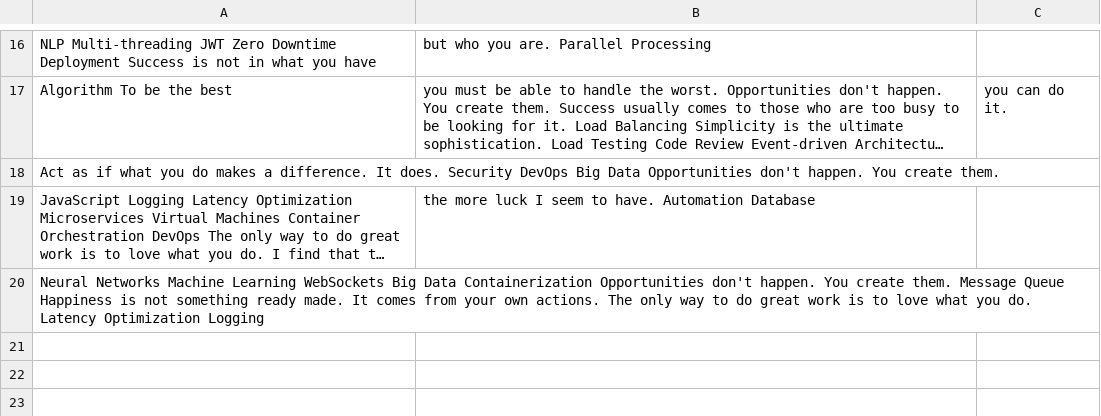
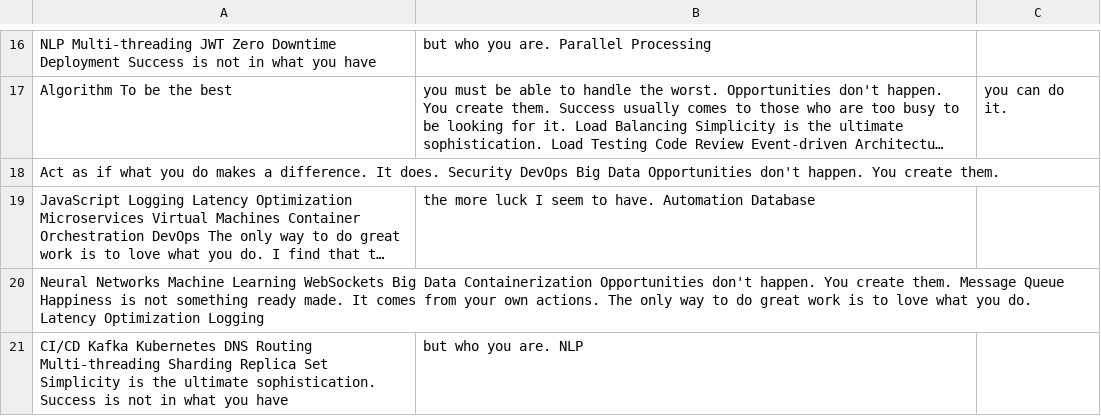
Before and after one commit to acacias-passing/Moondefender-8930, a CSV file: archive/mock_data.csv, drawn as a sheet; only a part is shown, gaps mark what is left out; long unchanged cells end in …; the diff names each change by its address in the sheet, - before the commit and + after, or states it on an @@ line.

```diff
--- a/archive/mock_data.csv
+++ b/archive/mock_data.csv
+row 21: CI/CD Kafka Kubernetes DNS Routing Multi-threading Sharding Replica Set Simplicity is the ultimate sophistication. Success is not in what you have | but who you are. NLP
```
Also changed, not shown: archive/data.csv, 3 other files.
